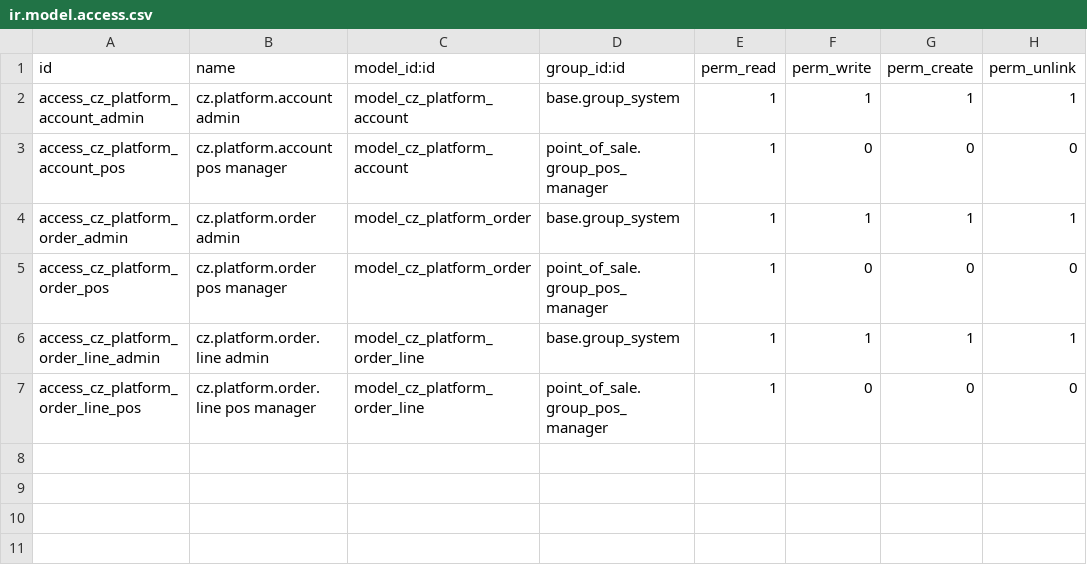
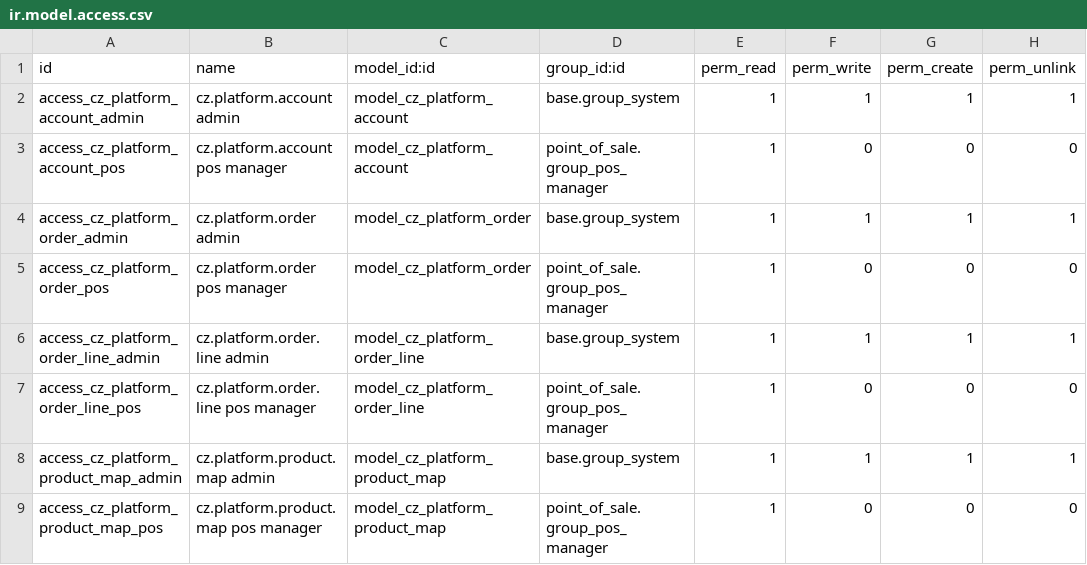
Before and after one commit to mosedu664-cpu/chocozuma, a CSV file: cz_platform_orders/security/ir.model.access.csv, drawn as a sheet; the diff names each change by its address in the sheet, - before the commit and + after, or states it on an @@ line.

```diff
--- a/cz_platform_orders/security/ir.model.access.csv
+++ b/cz_platform_orders/security/ir.model.access.csv
+row 8: access_cz_platform_product_map_admin | cz.platform.product.map admin | model_cz_platform_product_map | base.group_system | 1 | 1 | 1 | 1
+row 9: access_cz_platform_product_map_pos | cz.platform.product.map pos manager | model_cz_platform_product_map | point_of_sale.group_pos_manager | 1 | 0 | 0 | 0
```
Also changed, not shown: 9 other files.
